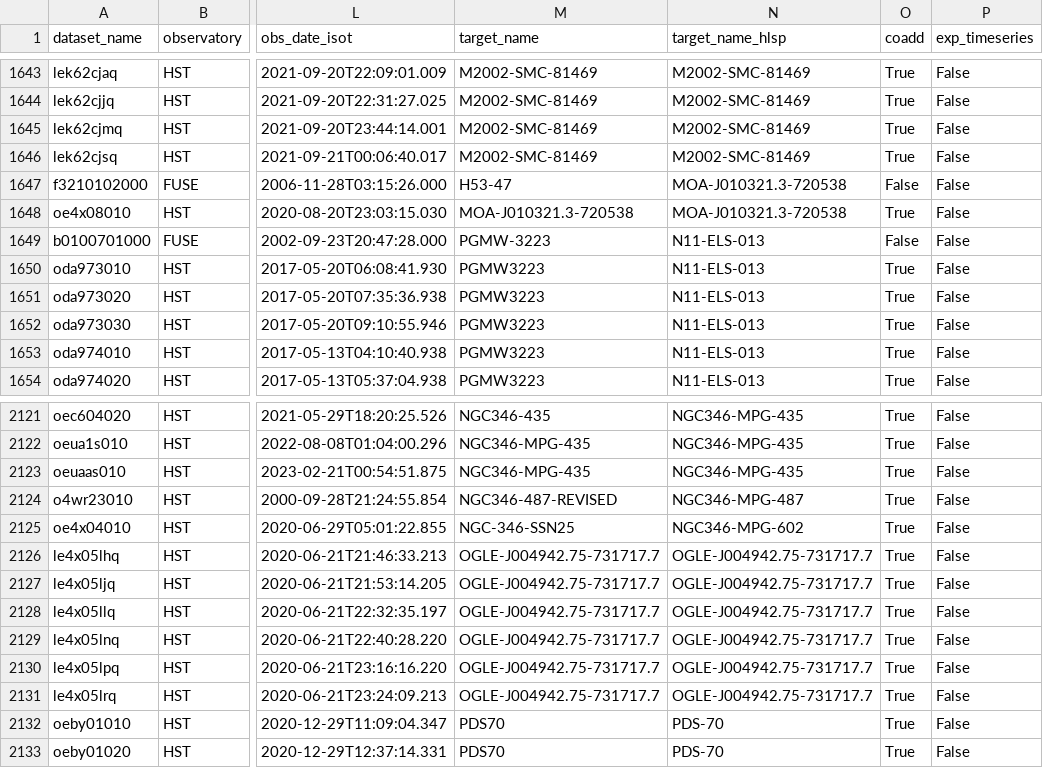
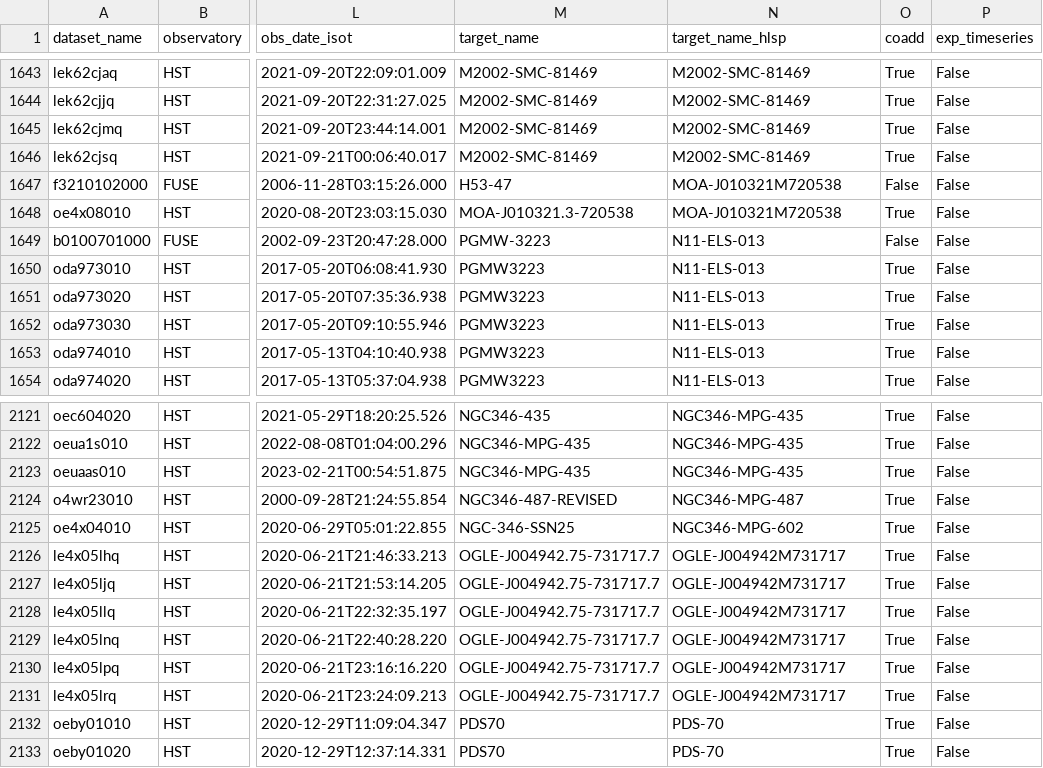
Before and after one commit to spacetelescope/ullyses-utils, a CSV file: utils/data/ullyses_calibration_db.csv, drawn as a sheet; only a part is shown, gaps mark what is left out; the diff names each change by its address in the sheet, - before the commit and + after, or states it on an @@ line.

Commit message:
Minor changes to alias file from Jo

```diff
--- a/utils/data/ullyses_calibration_db.csv
+++ b/utils/data/ullyses_calibration_db.csv
-N1647:N1648 (target_name_hlsp): MOA-J010321.3-720538
+N1647:N1648 (target_name_hlsp): MOA-J010321M720538
-N2126:N2131 (target_name_hlsp): OGLE-J004942.75-731717.7
+N2126:N2131 (target_name_hlsp): OGLE-J004942M731717
```
